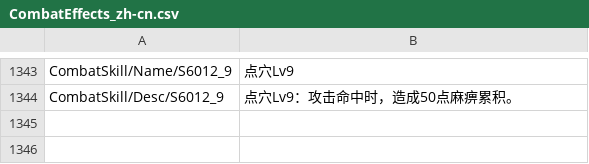
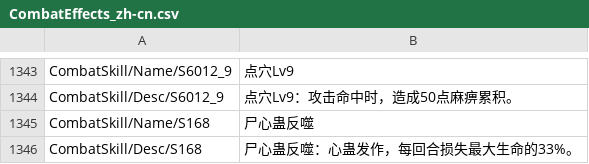
Before and after one commit to joshfreitas1984/LegendOfMortalOverLlm, a CSV file: Files/Raw/Dumped/CombatEffects_zh-cn.csv, drawn as a sheet; only a part is shown, gaps mark what is left out; the diff names each change by its address in the sheet, - before the commit and + after, or states it on an @@ line.

```diff
--- a/Files/Raw/Dumped/CombatEffects_zh-cn.csv
+++ b/Files/Raw/Dumped/CombatEffects_zh-cn.csv
+row 1345: CombatSkill/Name/S168 | 尸心蛊反噬
+row 1346: CombatSkill/Desc/S168 | 尸心蛊反噬：心蛊发作，每回合损失最大生命的33%。
```
Also changed, not shown: Files/Raw/Dumped/DiceHeader_zh-cn.csv, Files/Raw/Dumped/ItemBook_zh-cn.csv, 49 other files.
